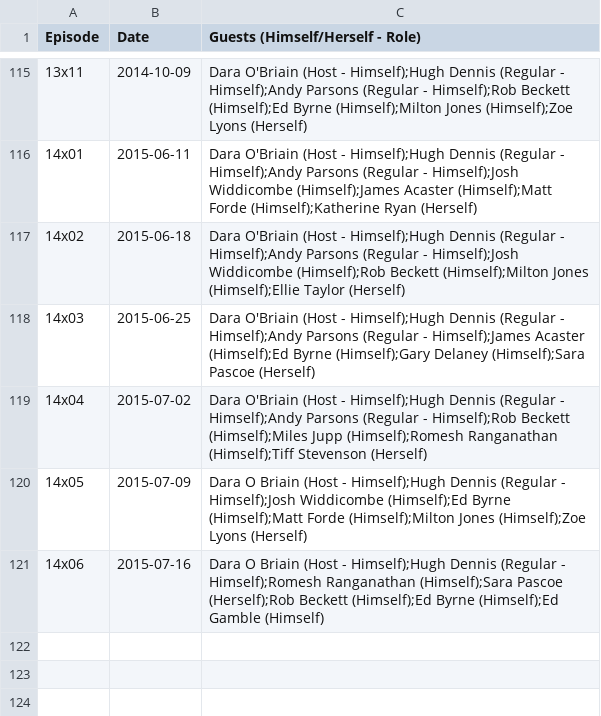
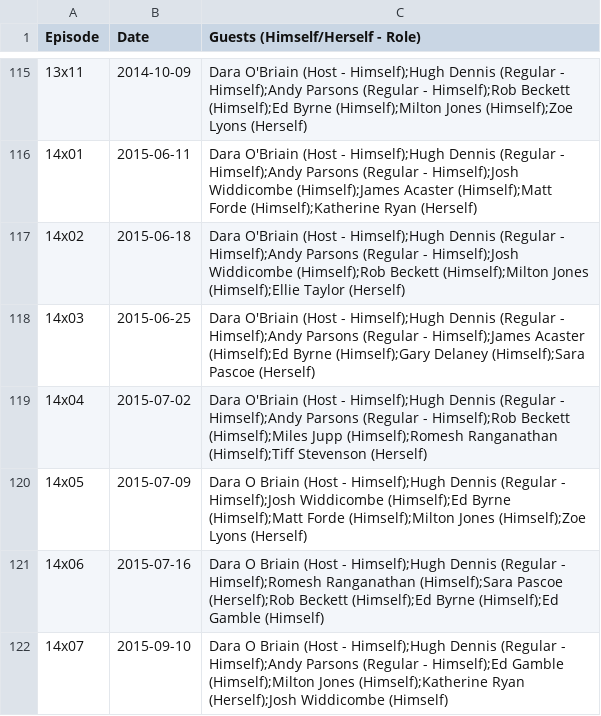
Before and after one commit to slowe/panelshows, a CSV file: data/mocktheweek.csv, drawn as a sheet; only a part is shown, gaps mark what is left out.

```diff
--- a/data/mocktheweek.csv
+++ b/data/mocktheweek.csv
@@ -121 +121,2 @@ Episode,Date,Guests (Himself/Herself - Role)
 14x06,2015-07-16,Dara O Briain (Host - Himself);Hugh Dennis (Regular - Himself);Romesh Ranganathan (Himself);Sara Pascoe (Herself);Rob Beckett (Himself);Ed Byrne (Himself);Ed Gamble (Himself)
+14x07,2015-09-10,Dara O Briain (Host - Himself);Hugh Dennis (Regular - Himself);Andy Parsons (Regular - Himself);Ed Gamble (Himself);Milton Jones (Himself);Katherine Ryan (Herself);Josh Widdicombe (Himself)
```
Also changed, not shown: data/its-not-what-you-know.csv, data/qos.csv, 3 other files.
